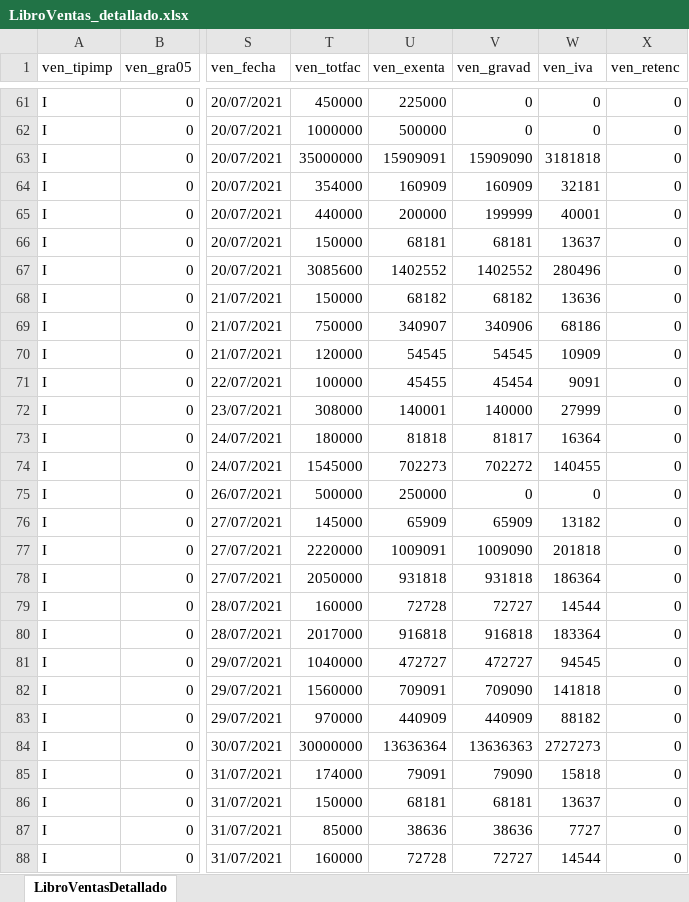
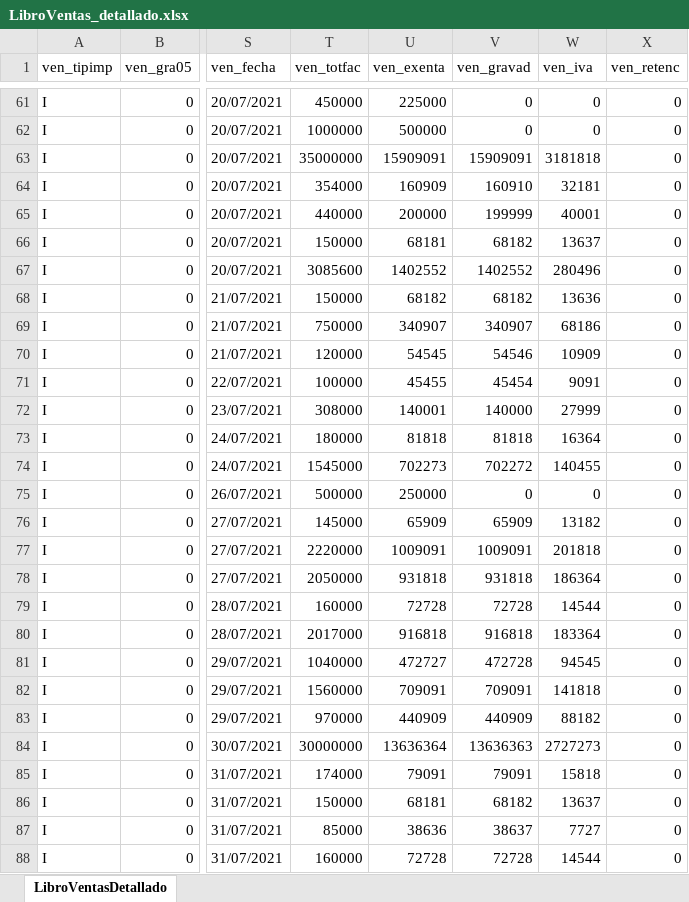
Before and after one commit to dianabenitez16/Analytix, an Excel workbook: informes/contables/LibroVentas_detallado.xlsx, sheet LibroVentasDetallado, drawn as a sheet; only a part is shown, gaps mark what is left out; values as stored, in another font and other column widths than the file's, no borders; the diff covers the shown part only; the diff names each change by its address in the sheet, - before the commit and + after, or states it on an @@ line.

```diff
--- a/informes/contables/LibroVentas_detallado.xlsx (sheet LibroVentasDetallado)
+++ b/informes/contables/LibroVentas_detallado.xlsx (sheet LibroVentasDetallado)
-V63 (ven_gravad): 15909090
+V63 (ven_gravad): 15909091
-V64 (ven_gravad): 160909
+V64 (ven_gravad): 160910
-V66 (ven_gravad): 68181
+V66 (ven_gravad): 68182
-V69 (ven_gravad): 340906
+V69 (ven_gravad): 340907
-V70 (ven_gravad): 54545
+V70 (ven_gravad): 54546
-V73 (ven_gravad): 81817
+V73 (ven_gravad): 81818
-V77 (ven_gravad): 1009090
+V77 (ven_gravad): 1009091
-V79 (ven_gravad): 72727
+V79 (ven_gravad): 72728
-V81 (ven_gravad): 472727
+V81 (ven_gravad): 472728
-V82 (ven_gravad): 709090
+V82 (ven_gravad): 709091
-V85 (ven_gravad): 79090
+V85 (ven_gravad): 79091
-V86 (ven_gravad): 68181
+V86 (ven_gravad): 68182
-V87 (ven_gravad): 38636
+V87 (ven_gravad): 38637
-V88 (ven_gravad): 72727
+V88 (ven_gravad): 72728
```
Also changed, not shown: 22 edited cells elsewhere in this sheet, 3 other files.
